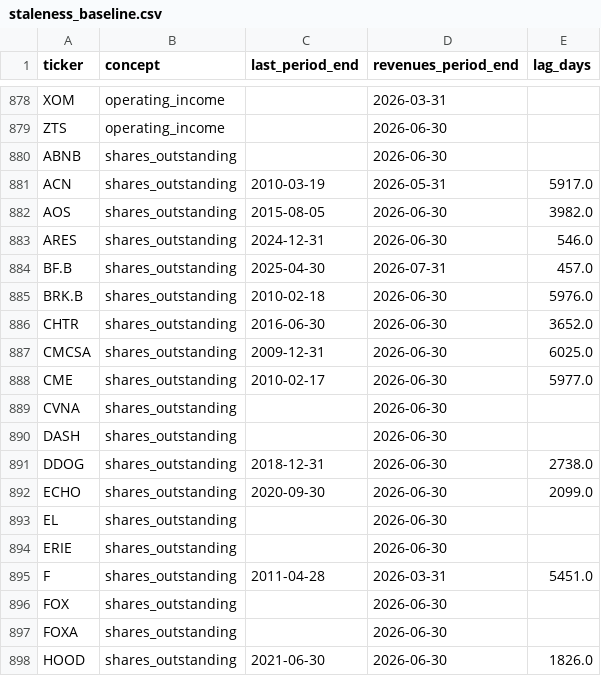
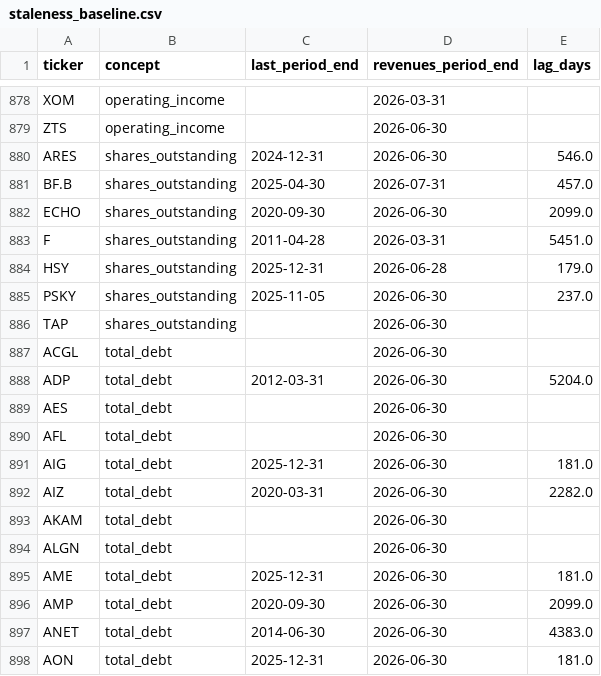
Before and after one commit to tsvetoslavtsachev/stock-selection-dashboard, a CSV file: research/data/staleness_baseline.csv, drawn as a sheet; only a part is shown, gaps mark what is left out; the shorter side is filled out with more unchanged rows; the diff covers the shown part only; the diff names each change by its address in the sheet, - before the commit and + after, or states it on an @@ line.

```diff
--- a/research/data/staleness_baseline.csv
+++ b/research/data/staleness_baseline.csv
-row 880: ABNB | shares_outstanding |  | 2026-06-30
-row 881: ACN | shares_outstanding | 2010-03-19 | 2026-05-31 | 5917.0
-row 882: AOS | shares_outstanding | 2015-08-05 | 2026-06-30 | 3982.0
-row 885: BRK.B | shares_outstanding | 2010-02-18 | 2026-06-30 | 5976.0
-row 886: CHTR | shares_outstanding | 2016-06-30 | 2026-06-30 | 3652.0
-row 887: CMCSA | shares_outstanding | 2009-12-31 | 2026-06-30 | 6025.0
-row 888: CME | shares_outstanding | 2010-02-17 | 2026-06-30 | 5977.0
-row 889: CVNA | shares_outstanding |  | 2026-06-30
-row 890: DASH | shares_outstanding |  | 2026-06-30
-row 891: DDOG | shares_outstanding | 2018-12-31 | 2026-06-30 | 2738.0
-row 893: EL | shares_outstanding |  | 2026-06-30
-row 894: ERIE | shares_outstanding |  | 2026-06-30
-row 896: FOX | shares_outstanding |  | 2026-06-30
-row 897: FOXA | shares_outstanding |  | 2026-06-30
-row 898: HOOD | shares_outstanding | 2021-06-30 | 2026-06-30 | 1826.0
```
Also changed, not shown: 21 removed rows elsewhere in this file, research/data/coverage_report.csv, 7 other files.
